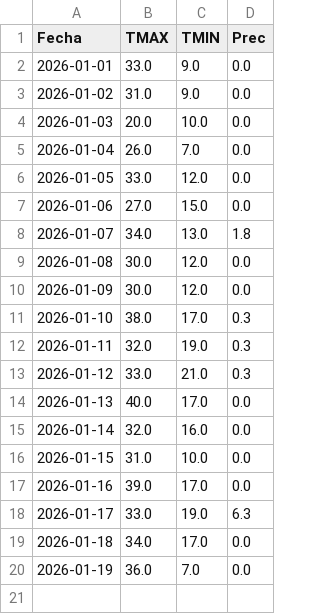
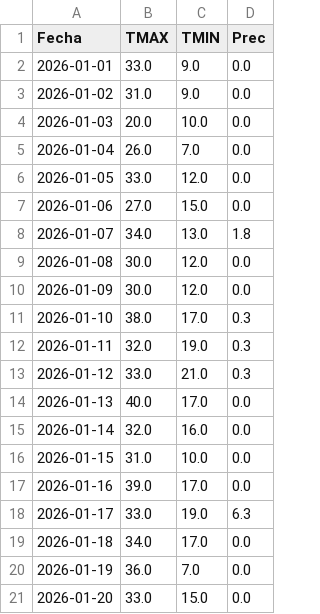
Before and after one commit to PREDWEEM/lolium_sanpedro2026, a CSV file: meteo_daily.csv, drawn as a sheet.

```diff
--- a/meteo_daily.csv
+++ b/meteo_daily.csv
@@ -20 +20,2 @@ Fecha,TMAX,TMIN,Prec
 2026-01-19,36.0,7.0,0.0
+2026-01-20,33.0,15.0,0.0
```
